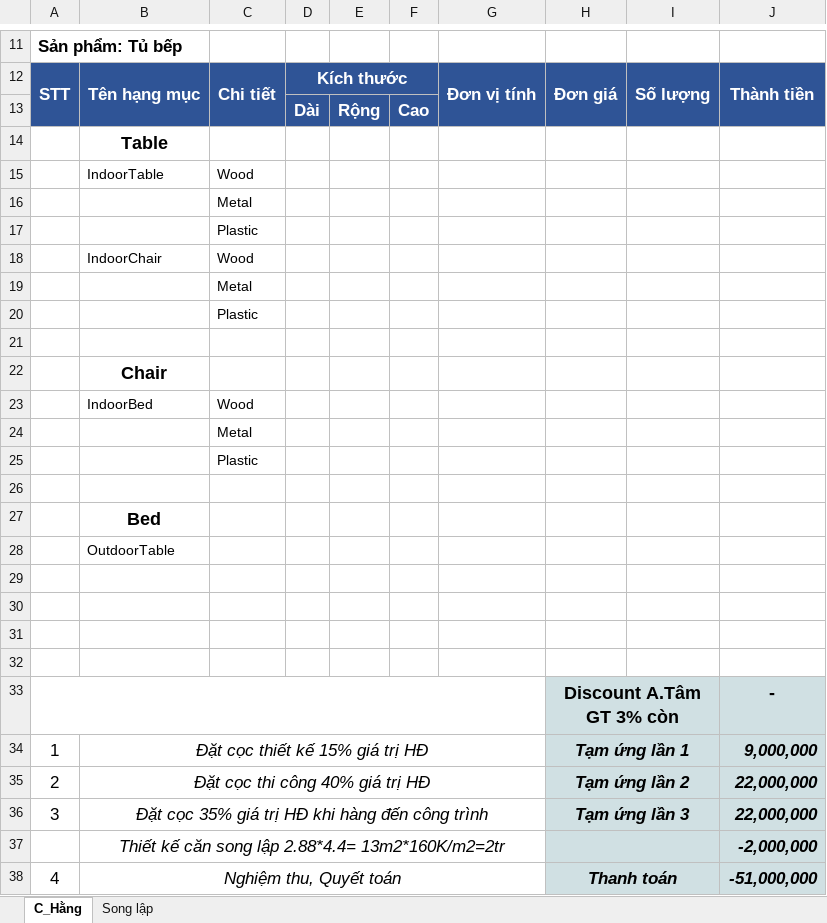
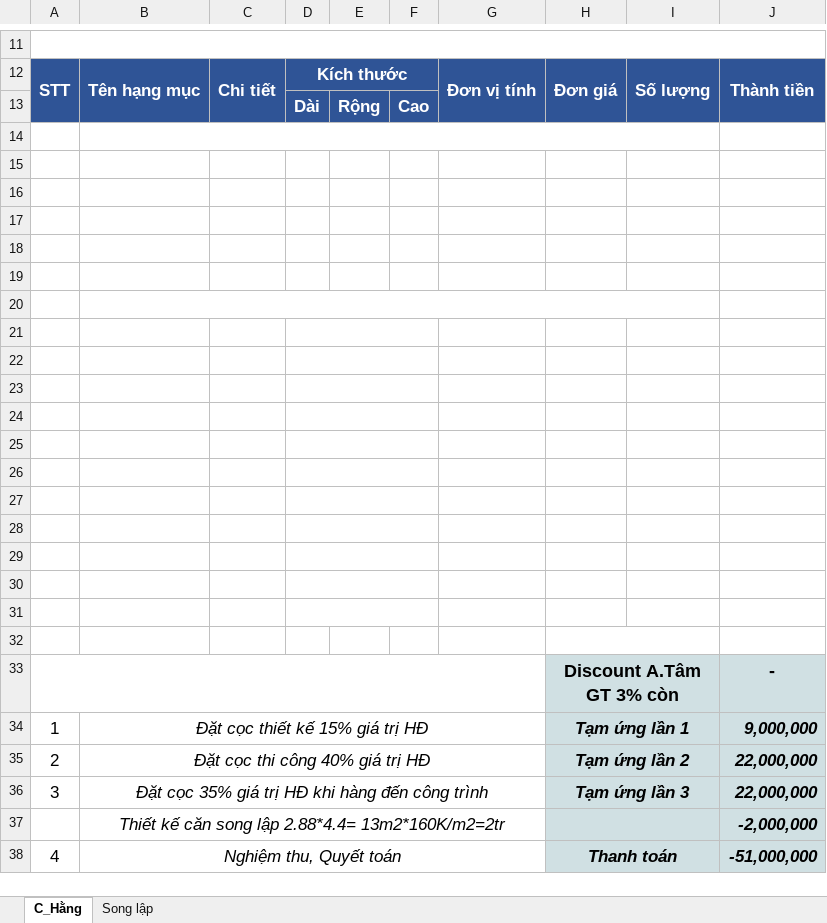
Before and after one commit to truongvanhuy2000/App-Noi-That, an Excel workbook: template.xlsx, sheet C_Hằng, drawn as a sheet; only a part is shown, gaps mark what is left out; values as stored, in another font and other column widths than the file's, no borders; removed rows and columns are numbered as before the commit, all else as after; the diff covers the shown part only; the diff names each change by its address in the sheet, - before the commit and + after, or states it on an @@ line.

```diff
--- a/template.xlsx (sheet C_Hằng)
+++ b/template.xlsx (sheet C_Hằng)
-A11: Sản phẩm: Tủ bếp
+A11: (empty)
-A11:B11 merged
+A11:J11 merged
-row 14:  | Table
-row 15:  | IndoorTable | Wood
-row 16:  |  | Metal
-row 17:  |  | Plastic
-row 18:  | IndoorChair | Wood
-row 19:  |  | Metal
-row 20:  |  | Plastic
+B14:I14 merged
-row 22:  | Chair
-row 23:  | IndoorBed | Wood
-row 24:  |  | Metal
-row 25:  |  | Plastic
-B16: Bed
+B16: (empty)
-B17: OutdoorTable
+B17: (empty)
+row 18: (empty)
+row 19: (empty)
+row 20: (empty)
+row 21: (empty)
+row 22: (empty)
+row 23: (empty)
+row 24: (empty)
+row 25: (empty)
+row 26: (empty)
+row 27: (empty)
+row 28: (empty)
+D29:F29 merged
+D30:F30 merged
+D31:F31 merged
+H32:I32 merged
```
Also changed, not shown: 1 added row, 1 removed row, 8 edited cells and merged cells elsewhere in this sheet, 11 other files.
